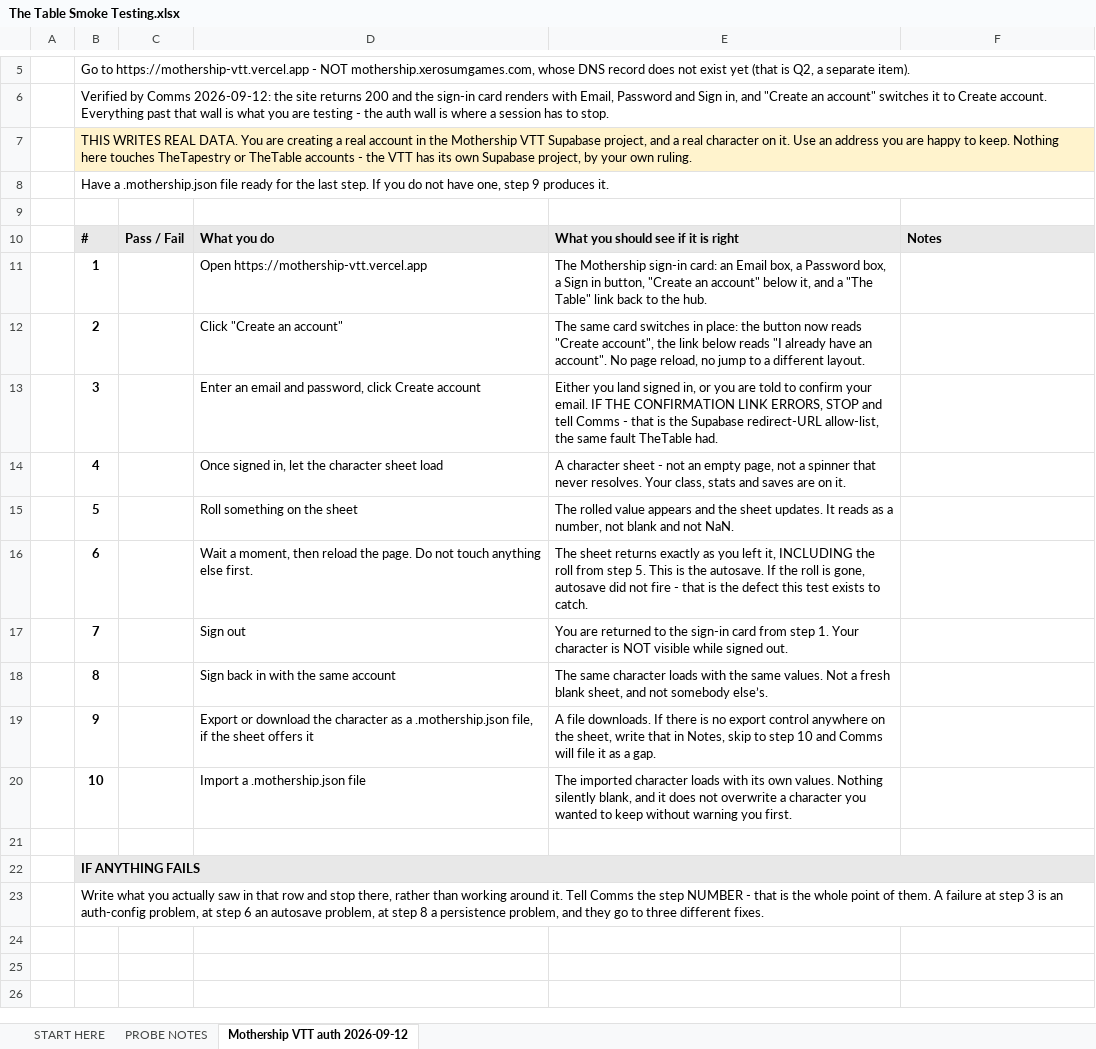
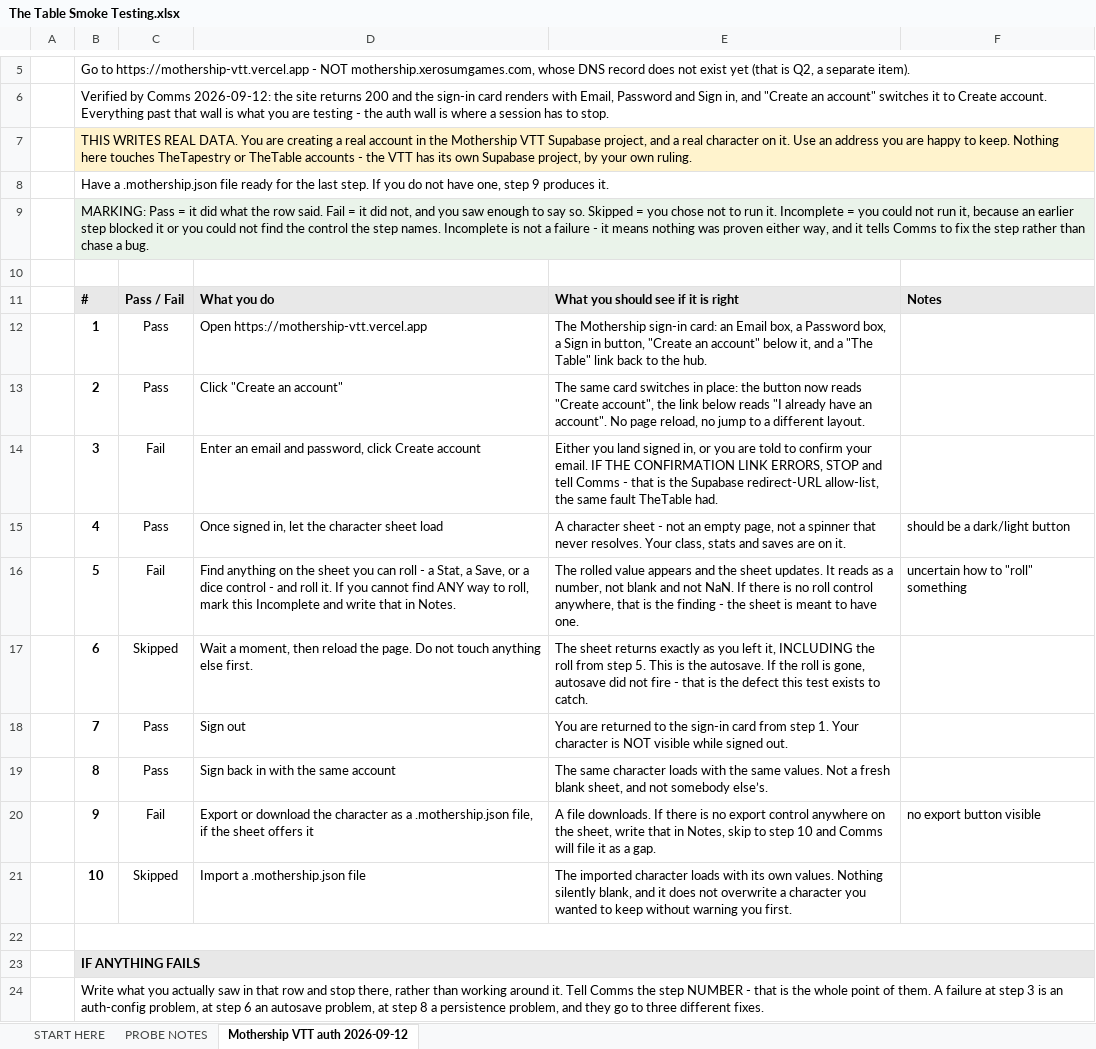
Before and after one commit to XeroSumGames/thetable, an Excel workbook: tasks/The Table Smoke Testing.xlsx, sheet Mothership VTT auth 2026-09-12, drawn as a sheet; only a part is shown, gaps mark what is left out; values as stored, in another font and other column widths than the file's, no borders; charts and pictures not drawn; removed rows and columns are numbered as before the commit, all else as after; the diff names each change by its address in the sheet, - before the commit and + after, or states it on an @@ line.

```diff
--- a/tasks/The Table Smoke Testing.xlsx (sheet Mothership VTT auth 2026-09-12)
+++ b/tasks/The Table Smoke Testing.xlsx (sheet Mothership VTT auth 2026-09-12)
+row 9:  | MARKING: Pass = it did what the row said. Fail = it did not, and you saw enough to say so. Skipped = you chose not to run it. Incomplete = you could not run it, because an earlier step blocked it or you could not find the control the step names. Incomplete is not a failure - it means nothing was proven either way, and it tells Comms to fix the step rather than chase a bug.
-C12:C13: (empty)
+C12:C13: Pass
-C14: (empty)
+C14: Fail
-C15: (empty)
+C15: Pass
-F15: (empty)
+F15: should be a dark/light button
-C16: (empty)
+C16: Fail
-D16: Roll something on the sheet
+D16: Find anything on the sheet you can roll - a Stat, a Save, or a dice control - and roll it. If you cannot find ANY way to roll, mark this Incomplete and write that in Notes.
-E16: …not NaN.
+E16: …not NaN. If there is no roll control anywhere, that is the finding - the sheet is meant to have one.
-F16: (empty)
+F16: uncertain how to "roll" something
-C17: (empty)
+C17: Skipped
-C18:C19: (empty)
+C18:C19: Pass
-C20: (empty)
+C20: Fail
-F20: (empty)
+F20: no export button visible
-C21: (empty)
+C21: Skipped
+B22:F22 merged
-B23:F23 merged
```
Also changed, not shown: charts or pictures.
